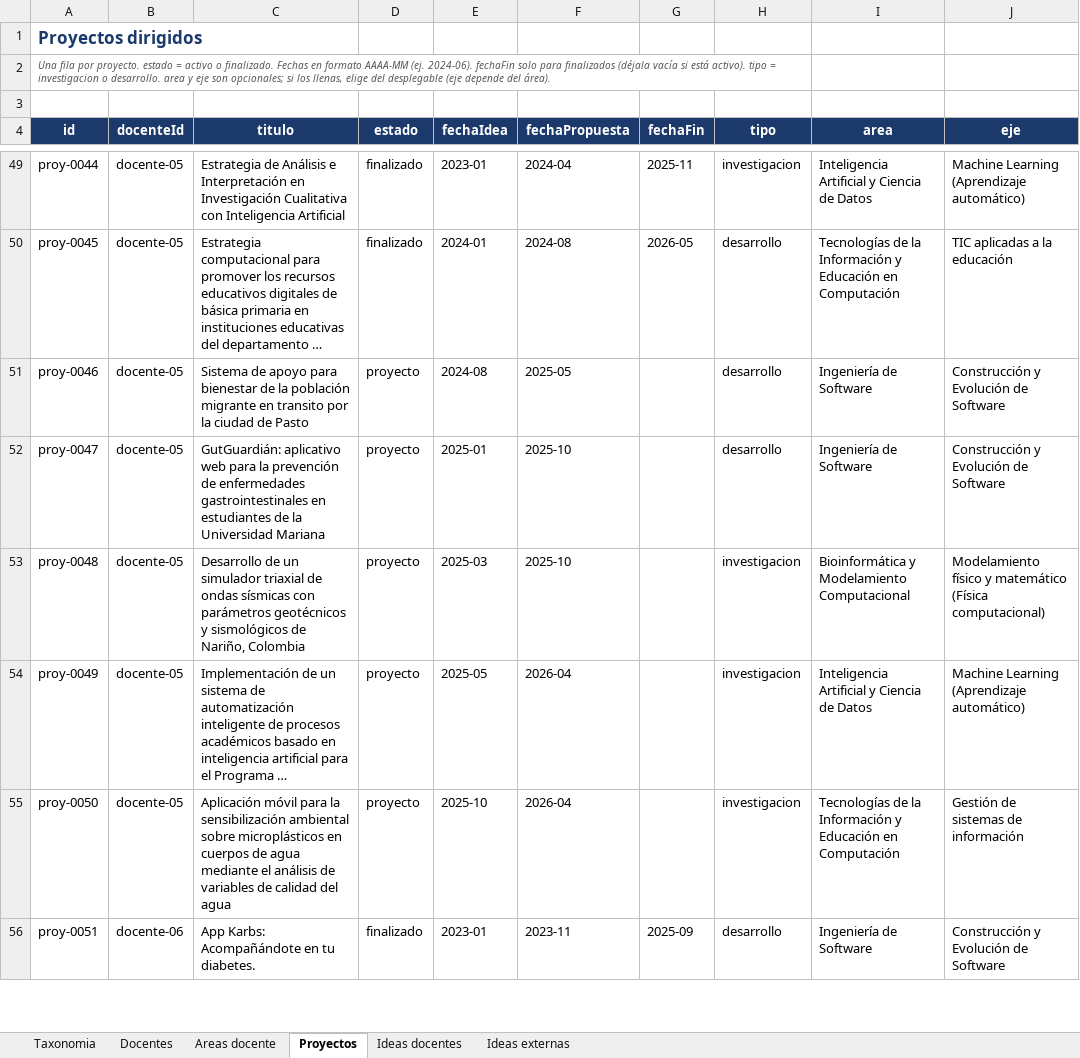
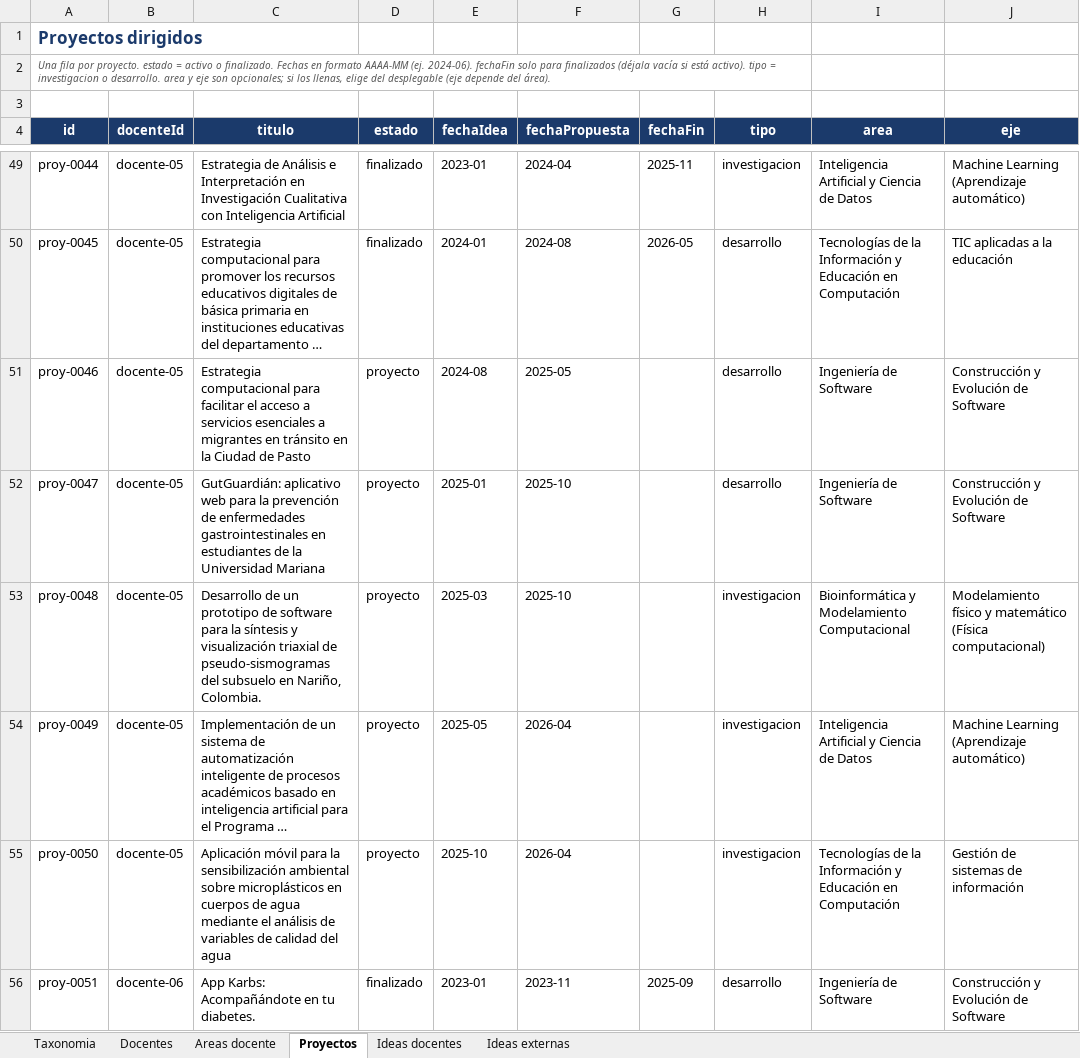
Before and after one commit to johnerickortiz/perfiles-docentes, an Excel workbook: tools/perfiles_docentes_datos.xlsx, sheet Proyectos, drawn as a sheet; only a part is shown, gaps mark what is left out; long unchanged cells end in …; values as stored, in another font and other column widths than the file's, no borders; the diff covers the shown part only; the diff names each change by its address in the sheet, - before the commit and + after, or states it on an @@ line.

```diff
--- a/tools/perfiles_docentes_datos.xlsx (sheet Proyectos)
+++ b/tools/perfiles_docentes_datos.xlsx (sheet Proyectos)
-C51 (titulo): Sistema de apoyo para bienestar de la población migrante en transito por la ciudad de Pasto
+C51 (titulo): Estrategia computacional para facilitar el acceso a servicios esenciales a migrantes en tránsito en la Ciudad de Pasto
-C53 (titulo): …de un simulador triaxial de ondas sísmicas con parámetros geotécnicos y sismológicos de Nariño, Colombia
+C53 (titulo): …de un prototipo de software para la síntesis y visualización triaxial de pseudo-sismogramas del subsuelo en Nariño, Colombia.
```
Also changed, not shown: 4 added rows, 1 removed row and 31 edited cells elsewhere in this sheet, sheet Ideas docentes, sheet Ideas externas, sheet Areas docente, sheet Docentes, hidden cells, 2 other files.
